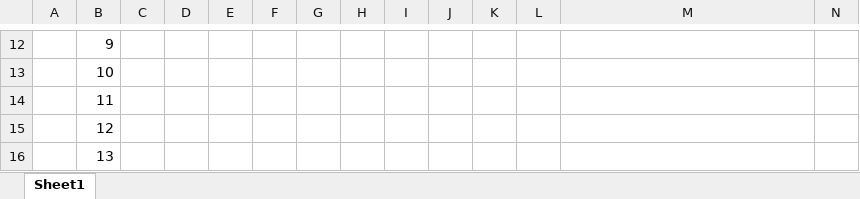
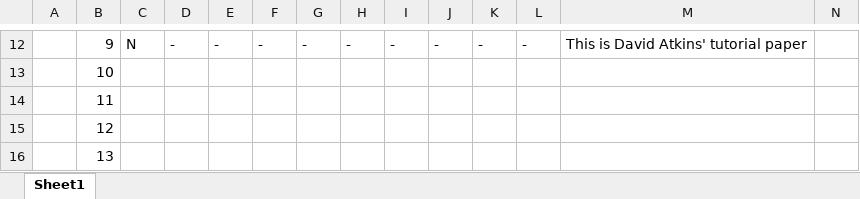
Before and after one commit to mhalvo/glm_main, an Excel workbook: Article Coding/Count - Logistic Article Coding Sheet_Max.xlsx, sheet Sheet1, drawn as a sheet; only a part is shown, gaps mark what is left out; values as stored, in another font and other column widths than the file's, no borders; the diff covers the shown part only; the diff names each change by its address in the sheet, - before the commit and + after, or states it on an @@ line.

```diff
--- a/Article Coding/Count - Logistic Article Coding Sheet_Max.xlsx (sheet Sheet1)
+++ b/Article Coding/Count - Logistic Article Coding Sheet_Max.xlsx (sheet Sheet1)
-C12: (empty)
+C12: N
-D12: (empty)
+D12: -
-E12: (empty)
+E12: -
-F12: (empty)
+F12: -
-G12: (empty)
+G12: -
-H12: (empty)
+H12: -
-I12: (empty)
+I12: -
-J12: (empty)
+J12: -
-K12: (empty)
+K12: -
-L12: (empty)
+L12: -
-M12: (empty)
+M12: This is David Atkins' tutorial paper
```
Also changed, not shown: 32 edited cells and cell formats elsewhere in this sheet, 9 other files.
